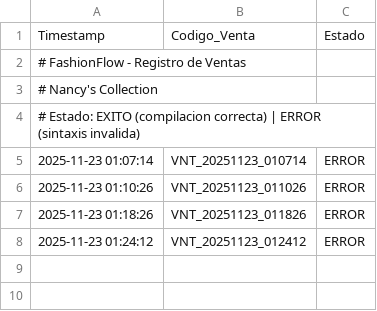
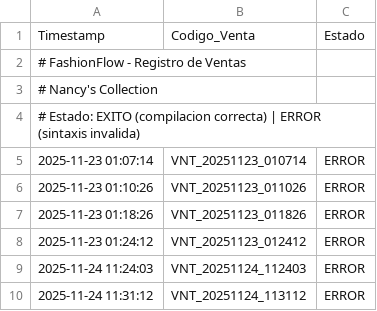
Before and after one commit to veliz-a/FashionFlow-Compiler, a CSV file: ventas_registro.csv, drawn as a sheet; the diff names each change by its address in the sheet, - before the commit and + after, or states it on an @@ line.

Commit message:
Actualización de la rama de ventas - 25/11/2025

```diff
--- a/ventas_registro.csv
+++ b/ventas_registro.csv
+row 9: 2025-11-24 11:24:03 | VNT_20251124_112403 | ERROR
+row 10: 2025-11-24 11:31:12 | VNT_20251124_113112 | ERROR
```
Also changed, not shown: 1 other file.
